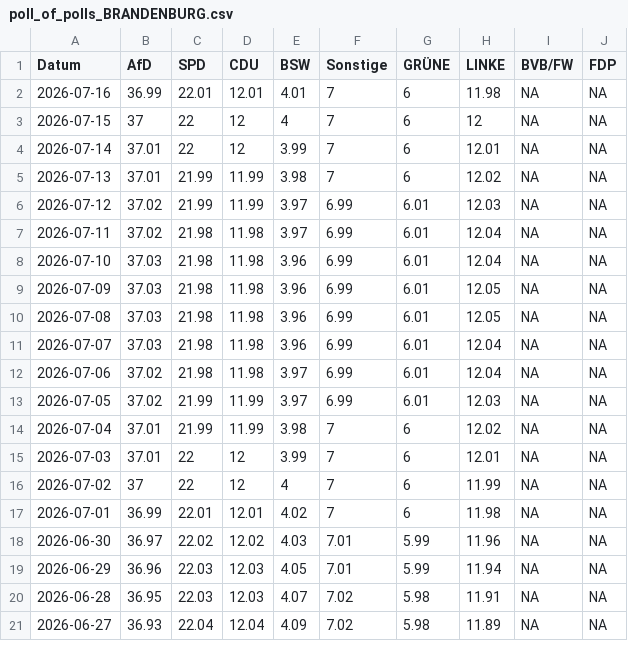
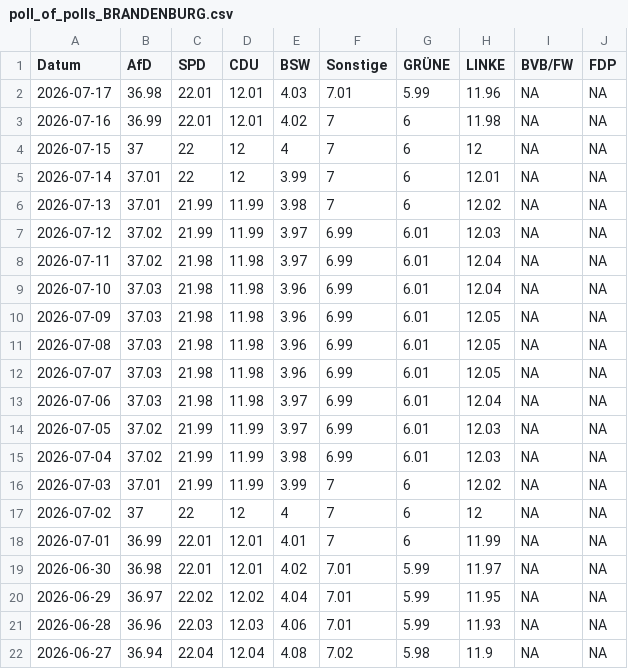
Before and after one commit to Cacauu/2025_ddj_wahlen_data, a CSV file: data/poll_of_polls_BRANDENBURG.csv, drawn as a sheet; only a part is shown; the diff covers the shown part only.

```diff
--- a/data/poll_of_polls_BRANDENBURG.csv
+++ b/data/poll_of_polls_BRANDENBURG.csv
@@ -1,3 +1,4 @@
 Datum,AfD,SPD,CDU,BSW,Sonstige,GRÜNE,LINKE,BVB/FW,FDP
-2026-07-16,36.99,22.01,12.01,4.01,7,6,11.98,NA,NA
+2026-07-17,36.98,22.01,12.01,4.03,7.01,5.99,11.96,NA,NA
+2026-07-16,36.99,22.01,12.01,4.02,7,6,11.98,NA,NA
 2026-07-15,37,22,12,4,7,6,12,NA,NA
@@ -10,12 +11,12 @@ Datum,AfD,SPD,CDU,BSW,Sonstige,GRÜNE,LINKE,BVB/FW,FDP
 2026-07-08,37.03,21.98,11.98,3.96,6.99,6.01,12.05,NA,NA
-2026-07-07,37.03,21.98,11.98,3.96,6.99,6.01,12.04,NA,NA
-2026-07-06,37.02,21.98,11.98,3.97,6.99,6.01,12.04,NA,NA
+2026-07-07,37.03,21.98,11.98,3.96,6.99,6.01,12.05,NA,NA
+2026-07-06,37.03,21.98,11.98,3.97,6.99,6.01,12.04,NA,NA
 2026-07-05,37.02,21.99,11.99,3.97,6.99,6.01,12.03,NA,NA
-2026-07-04,37.01,21.99,11.99,3.98,7,6,12.02,NA,NA
-2026-07-03,37.01,22,12,3.99,7,6,12.01,NA,NA
-2026-07-02,37,22,12,4,7,6,11.99,NA,NA
-2026-07-01,36.99,22.01,12.01,4.02,7,6,11.98,NA,NA
-2026-06-30,36.97,22.02,12.02,4.03,7.01,5.99,11.96,NA,NA
-2026-06-29,36.96,22.03,12.03,4.05,7.01,5.99,11.94,NA,NA
-2026-06-28,36.95,22.03,12.03,4.07,7.02,5.98,11.91,NA,NA
-2026-06-27,36.93,22.04,12.04,4.09,7.02,5.98,11.89,NA,NA
+2026-07-04,37.02,21.99,11.99,3.98,6.99,6.01,12.03,NA,NA
+2026-07-03,37.01,21.99,11.99,3.99,7,6,12.02,NA,NA
+2026-07-02,37,22,12,4,7,6,12,NA,NA
+2026-07-01,36.99,22.01,12.01,4.01,7,6,11.99,NA,NA
+2026-06-30,36.98,22.01,12.01,4.02,7.01,5.99,11.97,NA,NA
+2026-06-29,36.97,22.02,12.02,4.04,7.01,5.99,11.95,NA,NA
+2026-06-28,36.96,22.03,12.03,4.06,7.01,5.99,11.93,NA,NA
+2026-06-27,36.94,22.04,12.04,4.08,7.02,5.98,11.9,NA,NA
```
Also changed, not shown: 17 edited cells elsewhere in this file, data/poll_of_polls_BERLIN.csv, data/poll_of_polls_HAMBURG.csv, 4 other files.
